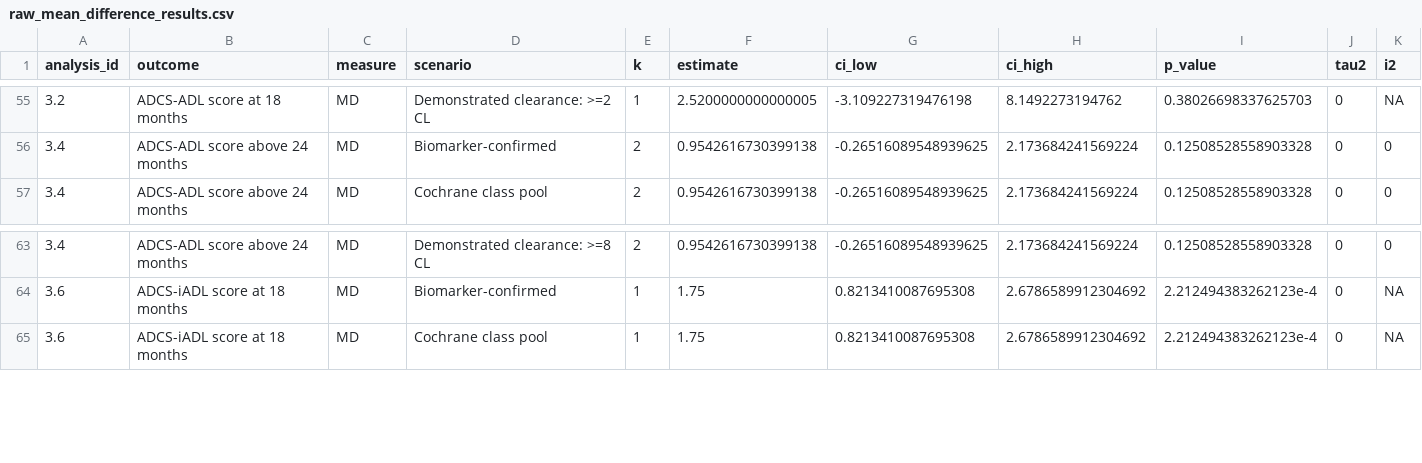
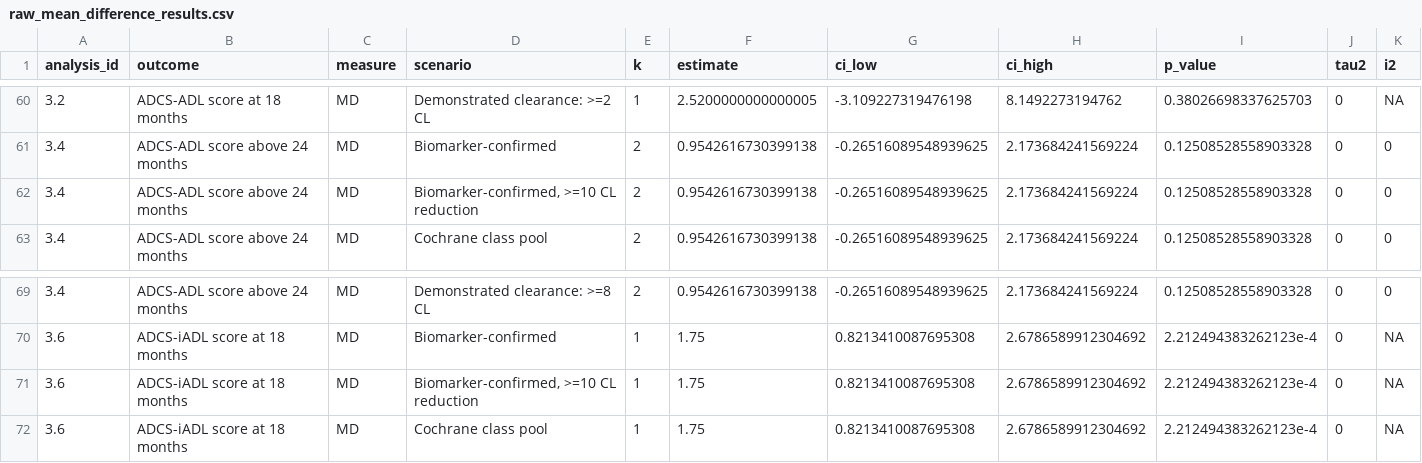
Before and after one commit to RandallJEllis/amyloidab_ma, a CSV file: analysis/reproducibility/results/primary/tables/raw_mean_difference_results.csv, drawn as a sheet; only a part is shown, gaps mark what is left out; the diff covers the shown part only; the diff names each change by its address in the sheet, - before the commit and + after, or states it on an @@ line.

```diff
--- a/analysis/reproducibility/results/primary/tables/raw_mean_difference_results.csv
+++ b/analysis/reproducibility/results/primary/tables/raw_mean_difference_results.csv
+row 62: 3.4 | ADCS-ADL score above 24 months | MD | Biomarker-confirmed, >=10 CL reduction | 2 | 0.9542616730399138 | -0.26516089548939625 | 2.173684241569224 | 0.12508528558903328 | 0 | 0
+row 71: 3.6 | ADCS-iADL score at 18 months | MD | Biomarker-confirmed, >=10 CL reduction | 1 | 1.75 | 0.8213410087695308 | 2.6786589912304692 | 2.212494383262123e-4 | 0 | NA
```
Also changed, not shown: 5 added rows elsewhere in this file, analysis/reproducibility/manifest/website-field-provenance.csv, analysis/reproducibility/results/extended/tables/annotated_rows.csv, 35 other files.
